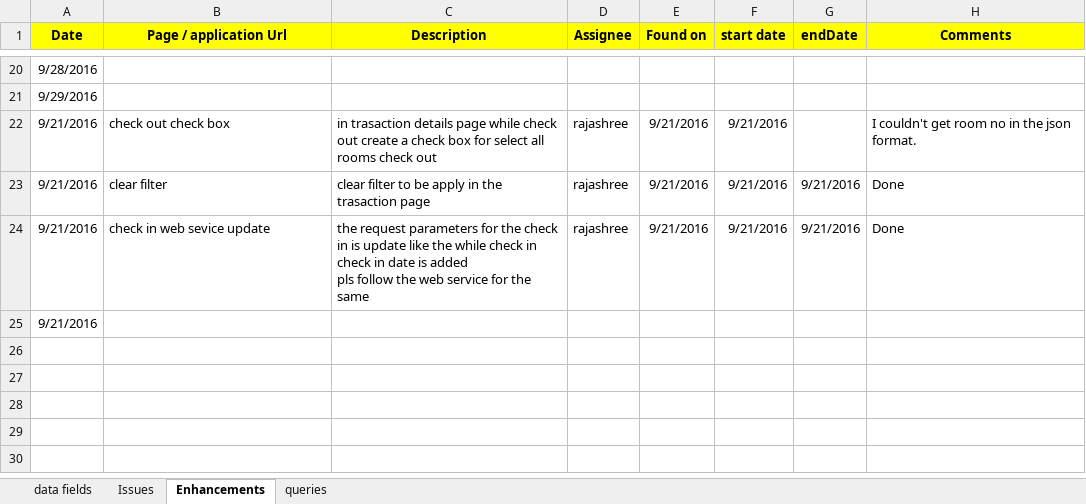
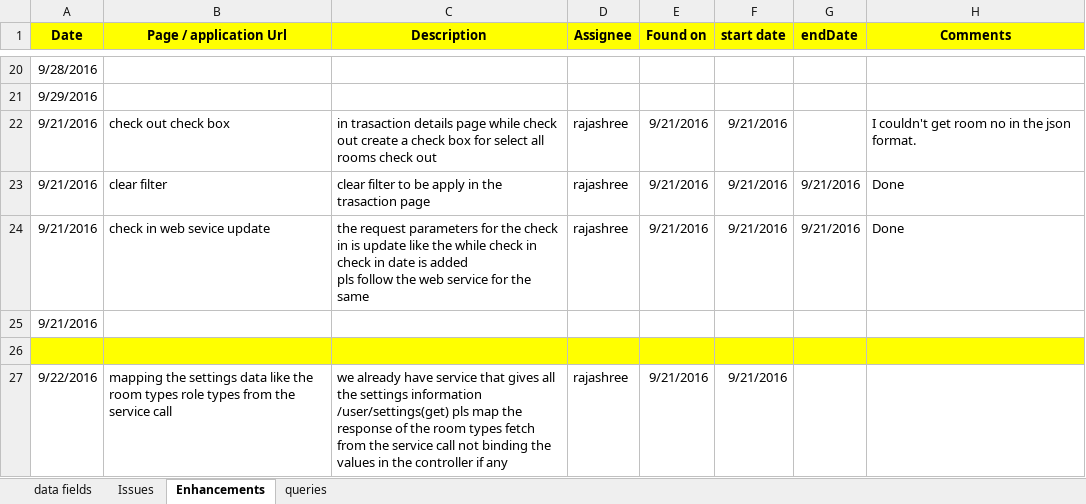
Before and after one commit to rajendradbpb/guesthouse-goApps, an Excel workbook: SRS - Copy.xlsx, sheet Enhancements, drawn as a sheet; only a part is shown, gaps mark what is left out; values as stored, in another font and other column widths than the file's, no borders; the diff names each change by its address in the sheet, - before the commit and + after, or states it on an @@ line.

Commit message:
- udpated the sheet

```diff
--- a/SRS - Copy.xlsx (sheet Enhancements)
+++ b/SRS - Copy.xlsx (sheet Enhancements)
+row 26: (empty)
+row 27: 9/22/2016 | mapping the settings data like the room types role types from the service call | we already have service that gives all the settings information /user/settings(get) pls map the response of the room types fetch from the service call not binding the values in the controller if any | rajashree | 9/21/2016 | 9/21/2016
```
